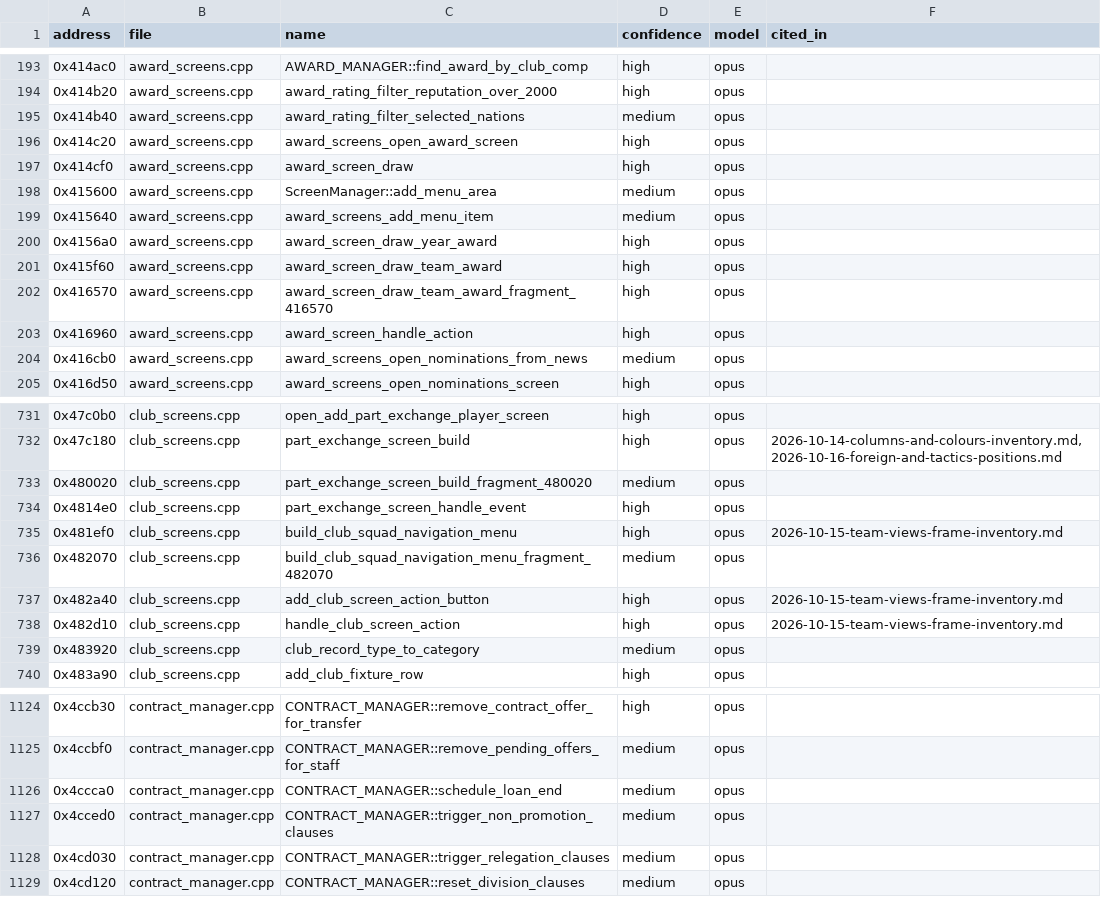
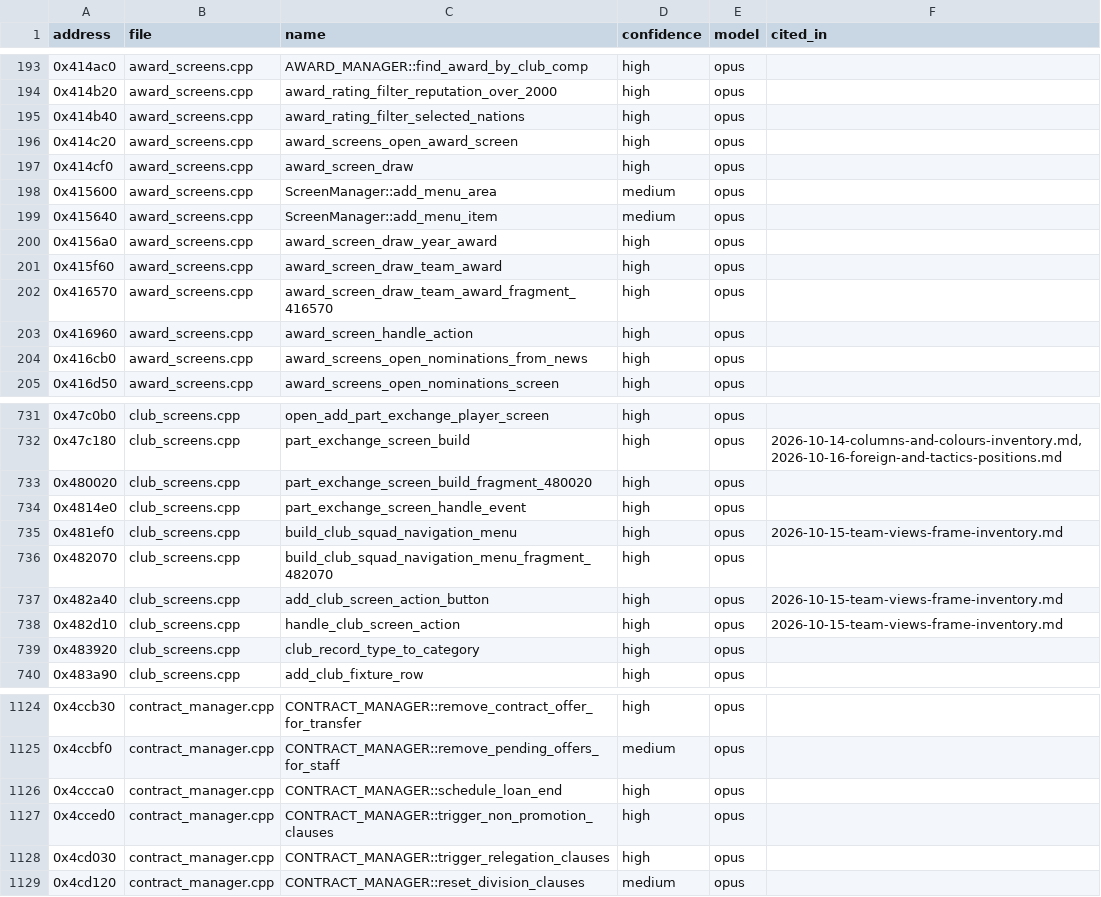
Before and after one commit to felipegavilanes-source/cm0102-bosman-edition, a TSV file: docs/research/function-map/names.tsv, drawn as a sheet; only a part is shown, gaps mark what is left out; the diff covers the shown part only.

```diff
--- a/docs/research/function-map/names.tsv
+++ b/docs/research/function-map/names.tsv
@@ -194,3 +194,3 @@ address	file	name	confidence	model	cited_in
 0x414b20	award_screens.cpp	award_rating_filter_reputation_over_2000	high	opus	
-0x414b40	award_screens.cpp	award_rating_filter_selected_nations	medium	opus	
+0x414b40	award_screens.cpp	award_rating_filter_selected_nations	high	opus	
 0x414c20	award_screens.cpp	award_screens_open_award_screen	high	opus	
@@ -198,3 +198,3 @@ address	file	name	confidence	model	cited_in
 0x415600	award_screens.cpp	ScreenManager::add_menu_area	medium	opus	
-0x415640	award_screens.cpp	award_screens_add_menu_item	medium	opus	
+0x415640	award_screens.cpp	ScreenManager::add_menu_item	medium	opus	
 0x4156a0	award_screens.cpp	award_screen_draw_year_award	high	opus	
@@ -203,3 +203,3 @@ address	file	name	confidence	model	cited_in
 0x416960	award_screens.cpp	award_screen_handle_action	high	opus	
-0x416cb0	award_screens.cpp	award_screens_open_nominations_from_news	medium	opus	
+0x416cb0	award_screens.cpp	award_screens_open_nominations_from_news	high	opus	
 0x416d50	award_screens.cpp	award_screens_open_nominations_screen	high	opus	
@@ -732,9 +732,9 @@ address	file	name	confidence	model	cited_in
 0x47c180	club_screens.cpp	part_exchange_screen_build	high	opus	2026-10-14-columns-and-colours-inventory.md,2026-10-16-foreign-and-tactics-positions.md
-0x480020	club_screens.cpp	part_exchange_screen_build_fragment_480020	medium	opus	
+0x480020	club_screens.cpp	part_exchange_screen_build_fragment_480020	high	opus	
 0x4814e0	club_screens.cpp	part_exchange_screen_handle_event	high	opus	
 0x481ef0	club_screens.cpp	build_club_squad_navigation_menu	high	opus	2026-10-15-team-views-frame-inventory.md
-0x482070	club_screens.cpp	build_club_squad_navigation_menu_fragment_482070	medium	opus	
+0x482070	club_screens.cpp	build_club_squad_navigation_menu_fragment_482070	high	opus	
 0x482a40	club_screens.cpp	add_club_screen_action_button	high	opus	2026-10-15-team-views-frame-inventory.md
 0x482d10	club_screens.cpp	handle_club_screen_action	high	opus	2026-10-15-team-views-frame-inventory.md
-0x483920	club_screens.cpp	club_record_type_to_category	medium	opus	
+0x483920	club_screens.cpp	club_record_type_to_category	high	opus	
 0x483a90	club_screens.cpp	add_club_fixture_row	high	opus	
@@ -1125,5 +1125,5 @@ address	file	name	confidence	model	cited_in
 0x4ccbf0	contract_manager.cpp	CONTRACT_MANAGER::remove_pending_offers_for_staff	medium	opus	
-0x4ccca0	contract_manager.cpp	CONTRACT_MANAGER::schedule_loan_end	medium	opus	
-0x4cced0	contract_manager.cpp	CONTRACT_MANAGER::trigger_non_promotion_clauses	medium	opus	
-0x4cd030	contract_manager.cpp	CONTRACT_MANAGER::trigger_relegation_clauses	medium	opus	
+0x4ccca0	contract_manager.cpp	CONTRACT_MANAGER::schedule_loan_end	high	opus	
+0x4cced0	contract_manager.cpp	CONTRACT_MANAGER::trigger_non_promotion_clauses	high	opus	
+0x4cd030	contract_manager.cpp	CONTRACT_MANAGER::trigger_relegation_clauses	high	opus	
 0x4cd120	contract_manager.cpp	CONTRACT_MANAGER::reset_division_clauses	medium	opus	
```
Also changed, not shown: 38 edited cells elsewhere in this file, 19 other files.
